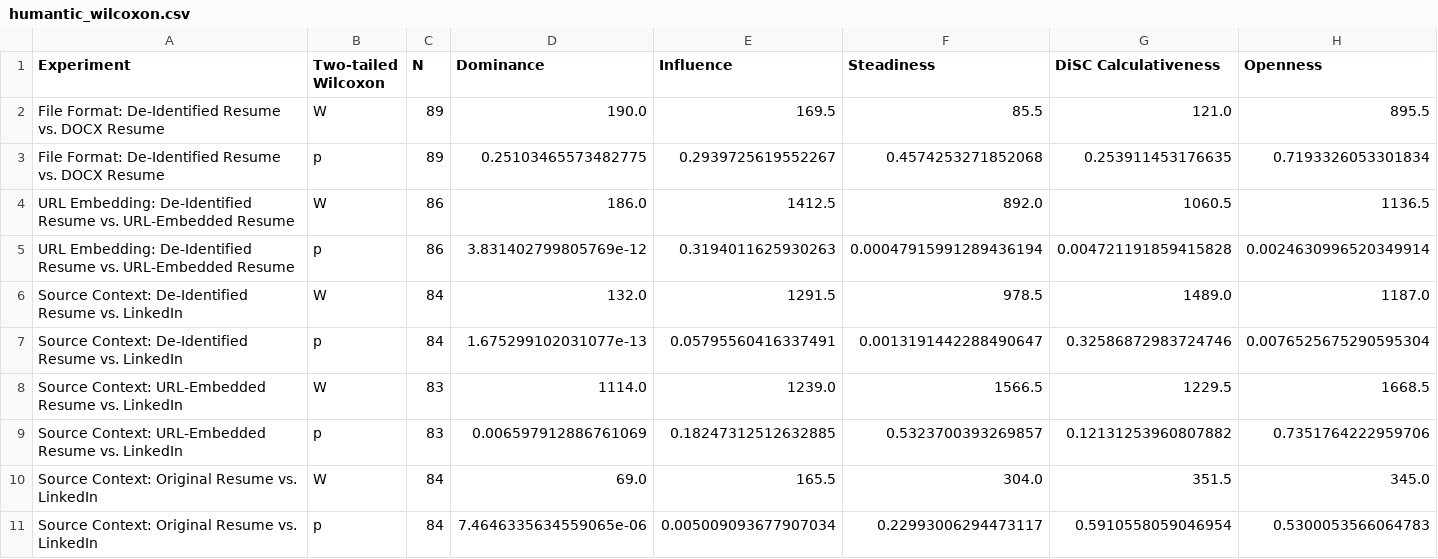
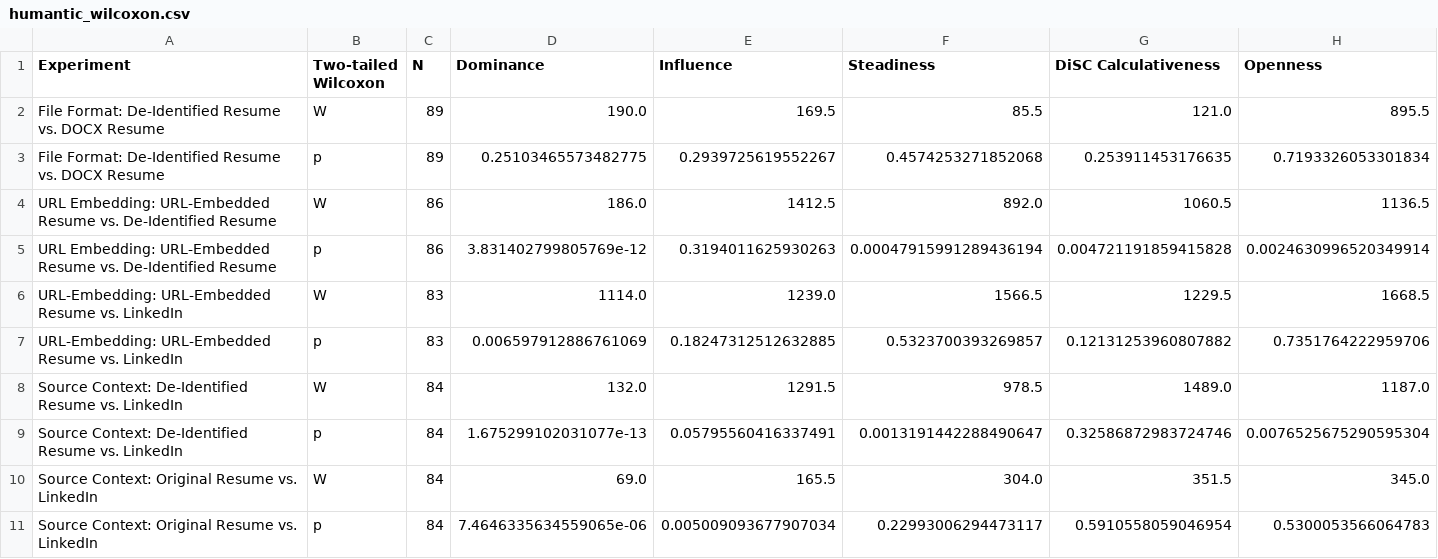
Before and after one commit to DataResponsibly/hiring-stability-audit, a CSV file: results/humantic_wilcoxon.csv, drawn as a sheet; only a part is shown; removed rows and columns are numbered as before the commit, all else as after; rows hold the shown columns only; the diff names each change by its address in the sheet, - before the commit and + after, or states it on an @@ line.

```diff
--- a/results/humantic_wilcoxon.csv
+++ b/results/humantic_wilcoxon.csv
-A4:A5 (Experiment): URL Embedding: De-Identified Resume vs. URL-Embedded Resume
+A4:A5 (Experiment): URL Embedding: URL-Embedded Resume vs. De-Identified Resume
+row 6: URL-Embedding: URL-Embedded Resume vs. LinkedIn | W | 83 | 1114.0 | 1239.0 | 1566.5 | 1229.5 | 1668.5
+row 7: URL-Embedding: URL-Embedded Resume vs. LinkedIn | p | 83 | 0.006597912886761069 | 0.18247312512632885 | 0.5323700393269857 | 0.12131253960807882 | 0.7351764222959706
-row 8: Source Context: URL-Embedded Resume vs. LinkedIn | W | 83 | 1114.0 | 1239.0 | 1566.5 | 1229.5 | 1668.5
-row 9: Source Context: URL-Embedded Resume vs. LinkedIn | p | 83 | 0.006597912886761069 | 0.18247312512632885 | 0.5323700393269857 | 0.12131253960807882 | 0.7351764222959706
```
Also changed, not shown: results/crystal_L1.csv, results/humantic_L1.csv, 3 other files.
